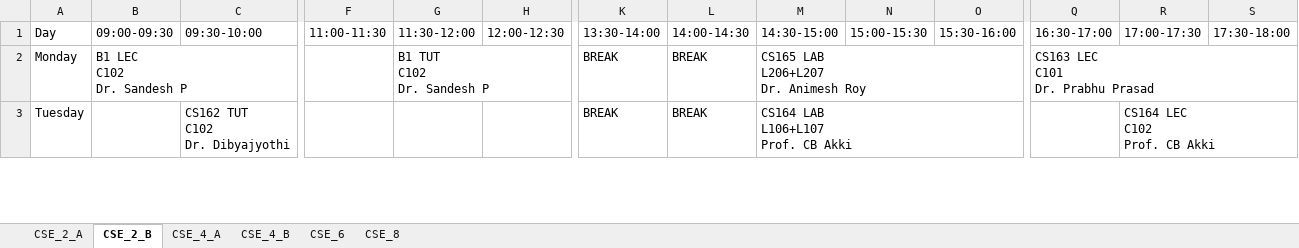
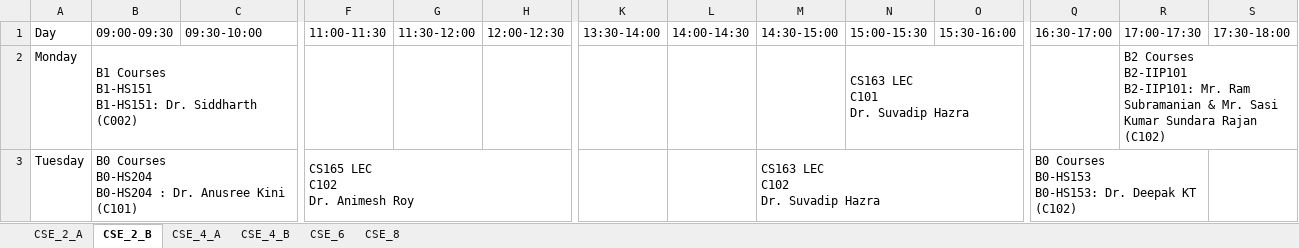
Before and after one commit to Venkatesh961/TimeTable-Generator, an Excel workbook: uploads/timetables/timetable_CSE.xlsx, sheet CSE_2_B, drawn as a sheet; only a part is shown, gaps mark what is left out; values as stored, in another font and other column widths than the file's, no cell formats; removed rows and columns are numbered as before the commit, all else as after; ↵ is a line break in a cell; the diff covers the shown part only; the diff names each change by its address in the sheet, - before the commit and + after, or states it on an @@ line.

```diff
--- a/uploads/timetables/timetable_CSE.xlsx (sheet CSE_2_B)
+++ b/uploads/timetables/timetable_CSE.xlsx (sheet CSE_2_B)
-B2 (09:00-09:30): B1 LEC ↵ C102 ↵ Dr. Sandesh P
+B2 (09:00-09:30): B1 Courses ↵ B1-HS151 ↵ B1-HS151: Dr. Siddharth (C002)
-G2 (11:30-12:00): B1 TUT ↵ C102 ↵ Dr. Sandesh P
+G2 (11:30-12:00): (empty)
-G2:H2 merged
-K2:K3 (13:30-14:00): BREAK
+K2:K3 (13:30-14:00): (empty)
-L2:L3 (14:00-14:30): BREAK
+L2:L3 (14:00-14:30): (empty)
-M2 (14:30-15:00): CS165 LAB ↵ L206+L207 ↵ Dr. Animesh Roy
+M2 (14:30-15:00): (empty)
-M2:P2 merged
-N2 (15:00-15:30): (empty)
+N2 (15:00-15:30): CS163 LEC ↵ C101 ↵ Dr. Suvadip Hazra
+N2:P2 merged
-Q2 (16:30-17:00): CS163 LEC ↵ C101 ↵ Dr. Prabhu Prasad
+Q2 (16:30-17:00): (empty)
-Q2:S2 merged
-R2 (17:00-17:30): (empty)
+R2 (17:00-17:30): B2 Courses ↵ B2-IIP101 ↵ B2-IIP101: Mr. Ram Subramanian & Mr. Sasi Kumar Sundara Rajan (C102)
+R2:T2 merged
-B3 (09:00-09:30): (empty)
+B3 (09:00-09:30): B0 Courses ↵ B0-HS204 ↵ B0-HS204 : Dr. Anusree Kini (C101)
+B3:D3 merged
-C3 (09:30-10:00): CS162 TUT ↵ C102 ↵ Dr. Dibyajyothi
+C3 (09:30-10:00): (empty)
-C3:D3 merged
-F3 (11:00-11:30): (empty)
+F3 (11:00-11:30): CS165 LEC ↵ C102 ↵ Dr. Animesh Roy
+F3:H3 merged
-M3 (14:30-15:00): CS164 LAB ↵ L106+L107 ↵ Prof. CB Akki
+M3 (14:30-15:00): CS163 LEC ↵ C102 ↵ Dr. Suvadip Hazra
-M3:P3 merged
+M3:O3 merged
-Q3 (16:30-17:00): (empty)
+Q3 (16:30-17:00): B0 Courses ↵ B0-HS153 ↵ B0-HS153: Dr. Deepak KT (C102)
+Q3:R3 merged
-R3 (17:00-17:30): CS164 LEC ↵ C102 ↵ Prof. CB Akki
+R3 (17:00-17:30): (empty)
-R3:T3 merged
```
Also changed, not shown: 16 added rows, 4 removed rows, 23 edited cells and merged cells elsewhere in this sheet, sheet CSE_6, sheet CSE_2_A, sheet CSE_4_B, sheet CSE_4_A, sheet CSE_8, cell formats, uploads/timetables/timetable_DSAI.xlsx, uploads/timetables/timetable_ECE.xlsx, 23 other files.
